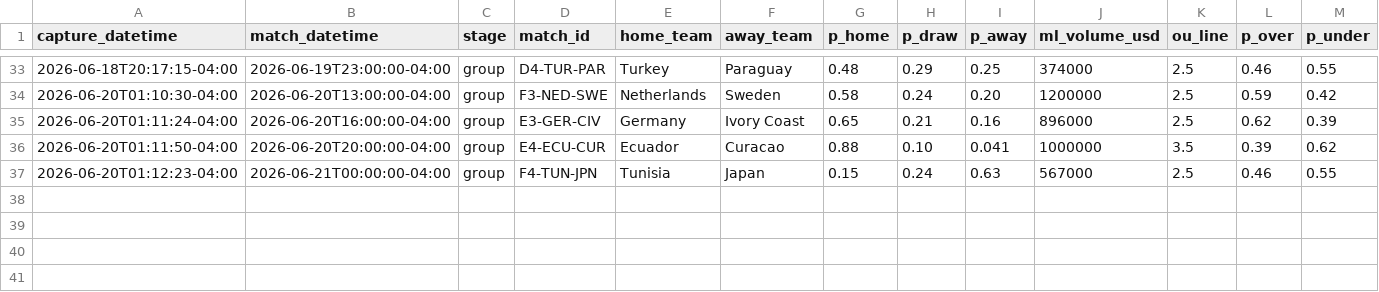
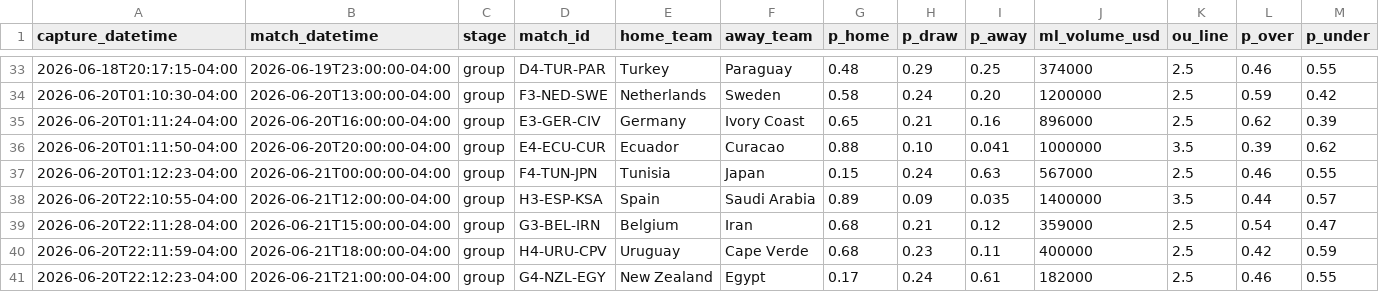
Before and after one commit to julianher/worldcup-2026-polla, a CSV file: data/match_odds_polymarket.csv, drawn as a sheet; only a part is shown, gaps mark what is left out; rows hold the shown columns only; the diff names each change by its address in the sheet, - before the commit and + after, or states it on an @@ line.

```diff
--- a/data/match_odds_polymarket.csv
+++ b/data/match_odds_polymarket.csv
+row 38: 2026-06-20T22:10:55-04:00 | 2026-06-21T12:00:00-04:00 | group | H3-ESP-KSA | Spain | Saudi Arabia | 0.89 | 0.09 | 0.035 | 1400000 | 3.5 | 0.44 | 0.57
+row 39: 2026-06-20T22:11:28-04:00 | 2026-06-21T15:00:00-04:00 | group | G3-BEL-IRN | Belgium | Iran | 0.68 | 0.21 | 0.12 | 359000 | 2.5 | 0.54 | 0.47
+row 40: 2026-06-20T22:11:59-04:00 | 2026-06-21T18:00:00-04:00 | group | H4-URU-CPV | Uruguay | Cape Verde | 0.68 | 0.23 | 0.11 | 400000 | 2.5 | 0.42 | 0.59
+row 41: 2026-06-20T22:12:23-04:00 | 2026-06-21T21:00:00-04:00 | group | G4-NZL-EGY | New Zealand | Egypt | 0.17 | 0.24 | 0.61 | 182000 | 2.5 | 0.46 | 0.55
```
Also changed, not shown: data/match_odds_codere.csv, 8 other files.
